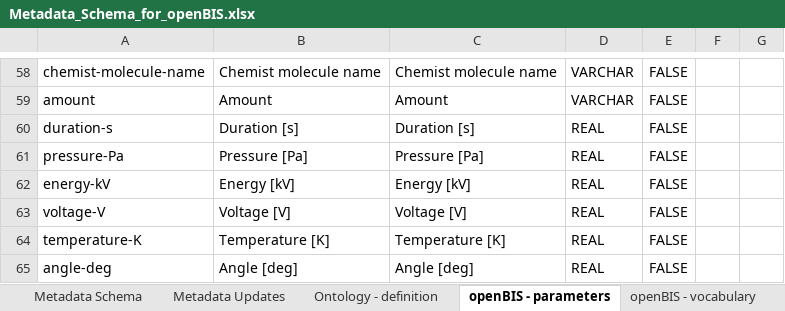
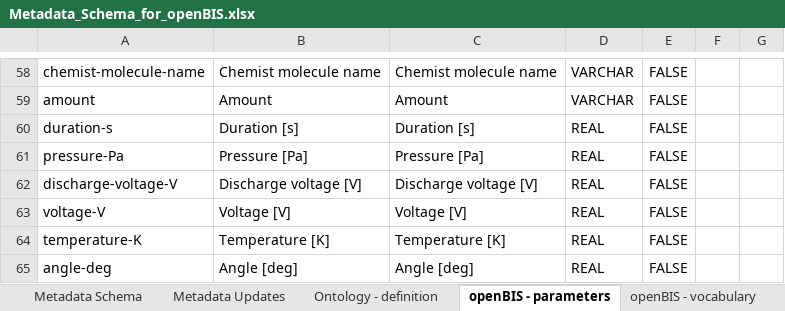
Before and after one commit to nanotech-empa/nanotech-premise, an Excel workbook: Metadata_Schema_for_openBIS.xlsx, sheet openBIS - parameters, drawn as a sheet; only a part is shown, gaps mark what is left out; values as stored, in another font and other column widths than the file's, no borders; table styles not drawn; removed rows and columns are numbered as before the commit, all else as after; the diff names each change by its address in the sheet, - before the commit and + after, or states it on an @@ line.

```diff
--- a/Metadata_Schema_for_openBIS.xlsx (sheet openBIS - parameters)
+++ b/Metadata_Schema_for_openBIS.xlsx (sheet openBIS - parameters)
-row 62: energy-kV | Energy [kV] | Energy [kV] | REAL | FALSE
+row 62: discharge-voltage-V | Discharge voltage [V] | Discharge voltage [V] | REAL | FALSE
```
Also changed, not shown: sheet Metadata Schema, sheet Ontology - definition, sheet Metadata Updates.
